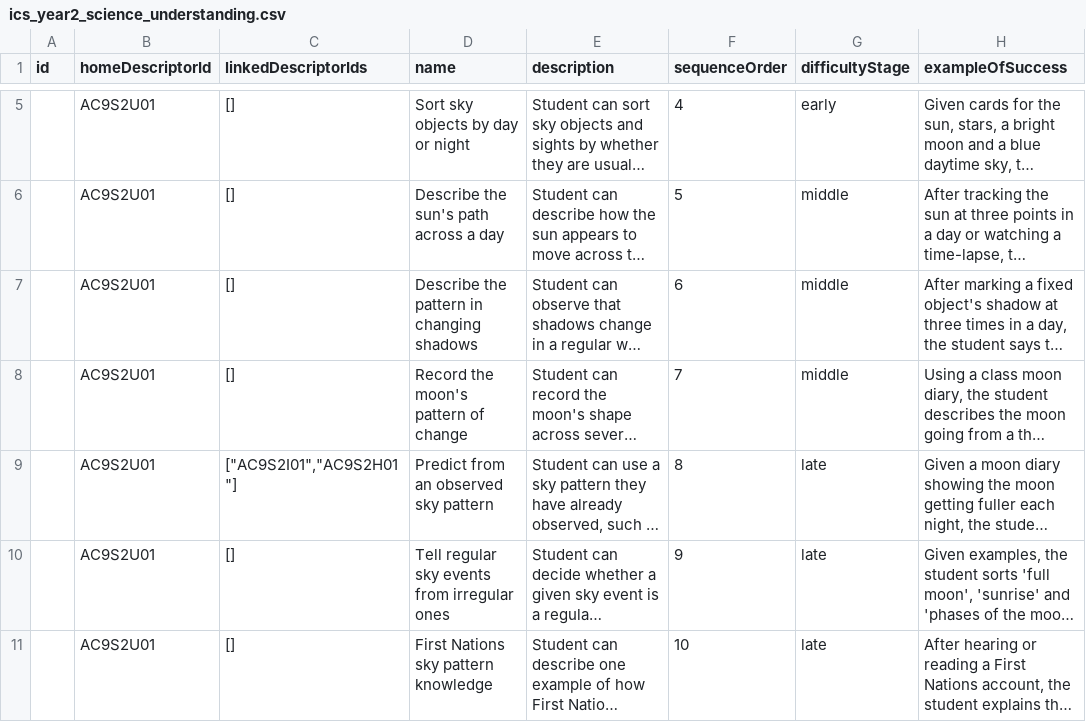
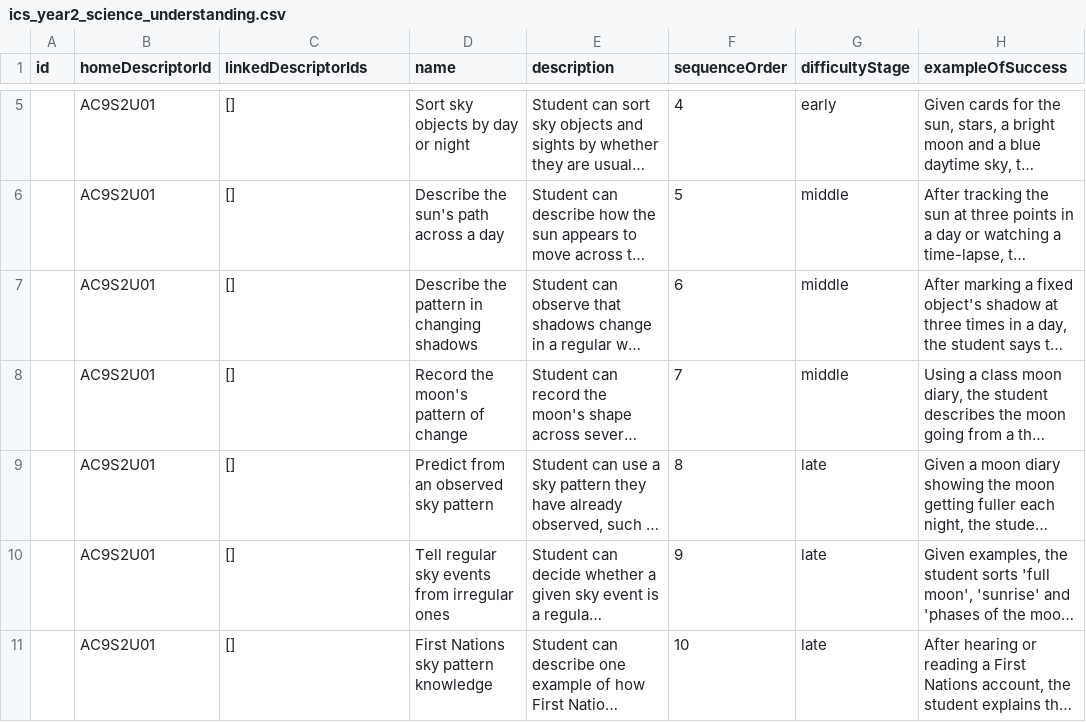
Before and after one commit to chriswhite3140/Claude-Split, a CSV file: data/ics_year2_science_understanding.csv, drawn as a sheet; only a part is shown, gaps mark what is left out; long unchanged cells end in …; the diff names each change by its address in the sheet, - before the commit and + after, or states it on an @@ line.

```diff
--- a/data/ics_year2_science_understanding.csv
+++ b/data/ics_year2_science_understanding.csv
-C9 (linkedDescriptorIds): ["AC9S2I01","AC9S2H01"]
+C9 (linkedDescriptorIds): []
```
Also changed, not shown: data/ics_year2_science_human_endeavour.csv, 37 other files.
